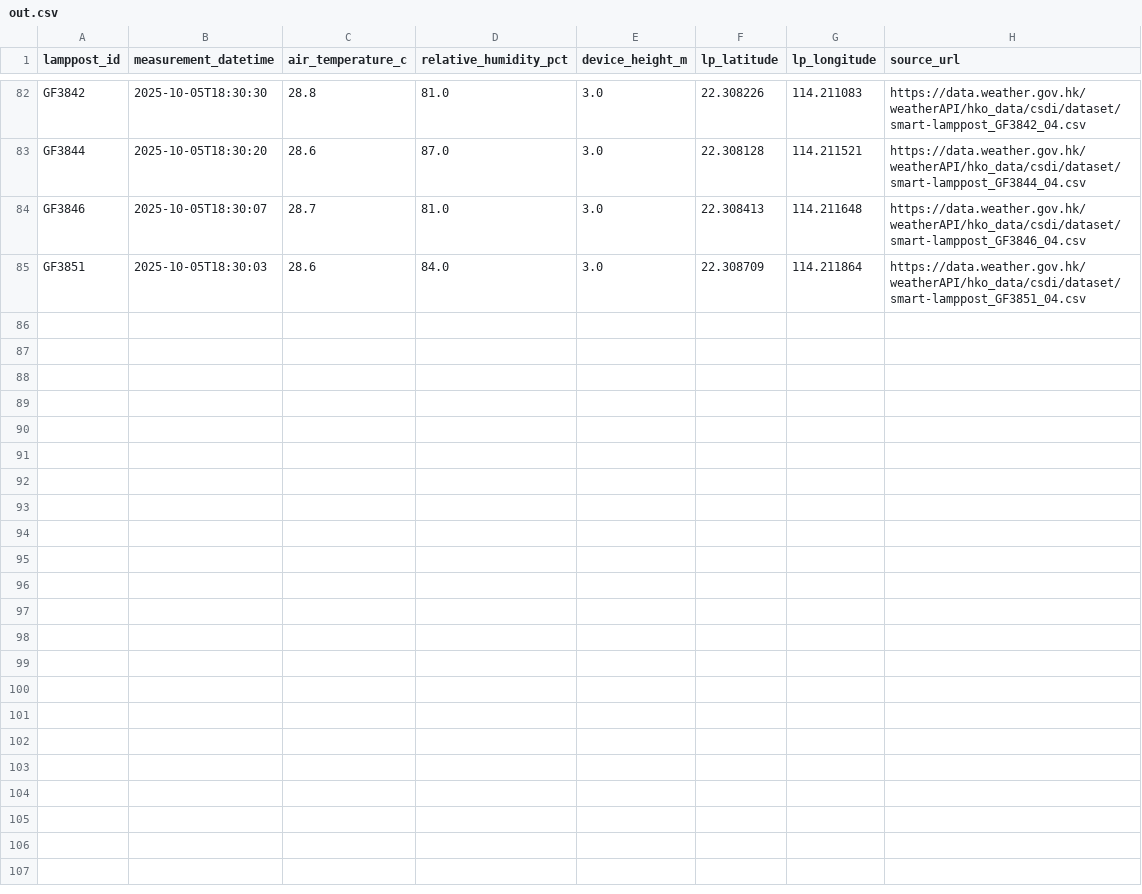
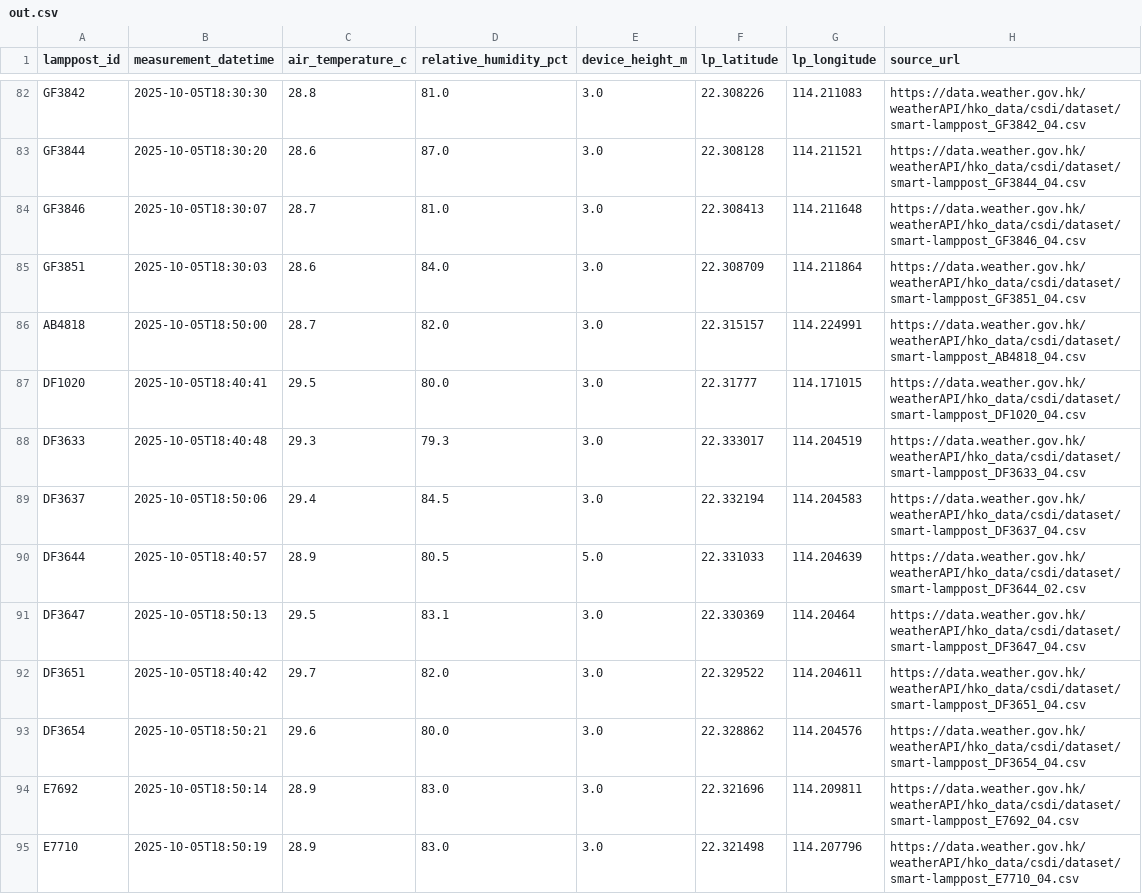
Before and after one commit to PreciousWarrior/weather-scraper, a CSV file: out.csv, drawn as a sheet; only a part is shown, gaps mark what is left out; the diff covers the shown part only.

```diff
--- a/out.csv
+++ b/out.csv
@@ -85 +85,11 @@ GF3846,2025-10-05T18:30:07,28.7,81.0,3.0,22.308413,114.211648,https://data.weath
 GF3851,2025-10-05T18:30:03,28.6,84.0,3.0,22.308709,114.211864,https://data.weather.gov.hk/weatherAPI/hko_data/csdi/dataset/smart-lamppost_GF3851_04.csv
+AB4818,2025-10-05T18:50:00,28.7,82.0,3.0,22.315157,114.224991,https://data.weather.gov.hk/weatherAPI/hko_data/csdi/dataset/smart-lamppost_AB4818_04.csv
+DF1020,2025-10-05T18:40:41,29.5,80.0,3.0,22.31777,114.171015,https://data.weather.gov.hk/weatherAPI/hko_data/csdi/dataset/smart-lamppost_DF1020_04.csv
+DF3633,2025-10-05T18:40:48,29.3,79.3,3.0,22.333017,114.204519,https://data.weather.gov.hk/weatherAPI/hko_data/csdi/dataset/smart-lamppost_DF3633_04.csv
+DF3637,2025-10-05T18:50:06,29.4,84.5,3.0,22.332194,114.204583,https://data.weather.gov.hk/weatherAPI/hko_data/csdi/dataset/smart-lamppost_DF3637_04.csv
+DF3644,2025-10-05T18:40:57,28.9,80.5,5.0,22.331033,114.204639,https://data.weather.gov.hk/weatherAPI/hko_data/csdi/dataset/smart-lamppost_DF3644_02.csv
+DF3647,2025-10-05T18:50:13,29.5,83.1,3.0,22.330369,114.20464,https://data.weather.gov.hk/weatherAPI/hko_data/csdi/dataset/smart-lamppost_DF3647_04.csv
+DF3651,2025-10-05T18:40:42,29.7,82.0,3.0,22.329522,114.204611,https://data.weather.gov.hk/weatherAPI/hko_data/csdi/dataset/smart-lamppost_DF3651_04.csv
+DF3654,2025-10-05T18:50:21,29.6,80.0,3.0,22.328862,114.204576,https://data.weather.gov.hk/weatherAPI/hko_data/csdi/dataset/smart-lamppost_DF3654_04.csv
+E7692,2025-10-05T18:50:14,28.9,83.0,3.0,22.321696,114.209811,https://data.weather.gov.hk/weatherAPI/hko_data/csdi/dataset/smart-lamppost_E7692_04.csv
+E7710,2025-10-05T18:50:19,28.9,83.0,3.0,22.321498,114.207796,https://data.weather.gov.hk/weatherAPI/hko_data/csdi/dataset/smart-lamppost_E7710_04.csv
```
Also changed, not shown: 10 added rows elsewhere in this file.
